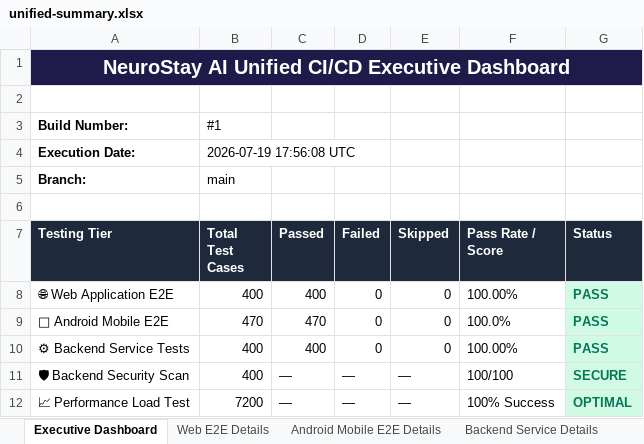
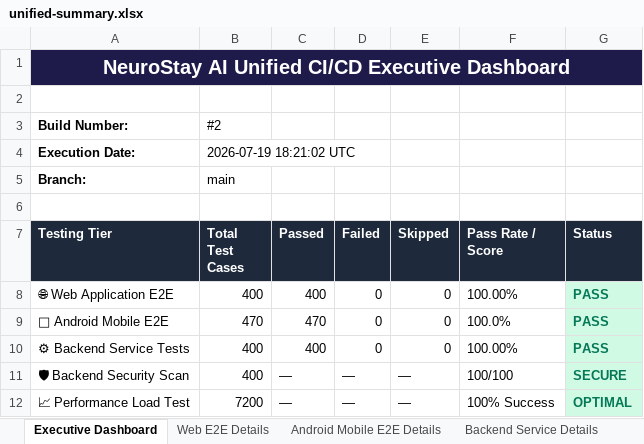
Before and after one commit to munil8215/neurostay-ai, an Excel workbook: unified-summary.xlsx, sheet Executive Dashboard, drawn as a sheet; values as stored, in another font and other column widths than the file's, no borders; the diff names each change by its address in the sheet, - before the commit and + after, or states it on an @@ line.

Commit message:
📊 Consolidated Test Report – Build #2 2a94aded317406ee044c9c2096ff2bca0a2d6297

```diff
--- a/unified-summary.xlsx (sheet Executive Dashboard)
+++ b/unified-summary.xlsx (sheet Executive Dashboard)
-B3 (Total Test Cases): #1
+B3 (Total Test Cases): #2
-B4 (Total Test Cases): 2026-07-19 17:56:08 UTC
+B4 (Total Test Cases): 2026-07-19 18:21:02 UTC
```
Also changed, not shown: sheet Web E2E Details, sheet Backend Service Details, backend-reports/functional-test-report.xlsx, security-reports/endpoint-inventory.xlsx, 23 other files.
